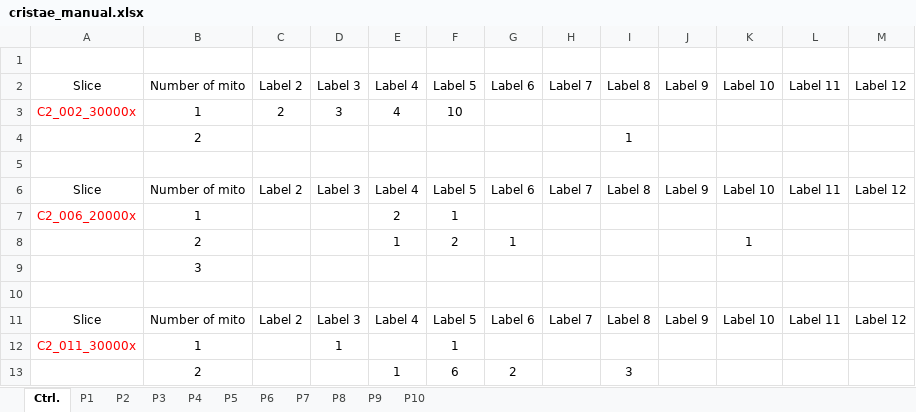
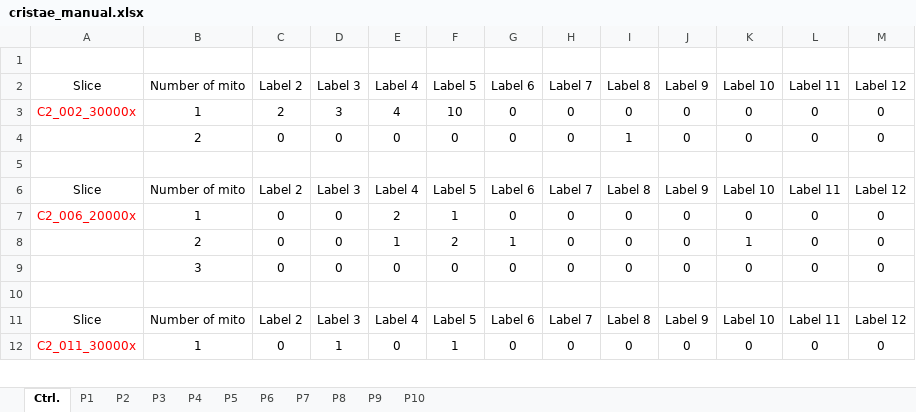
Before and after one commit to nikolvolfova-web/Mitochondrial-Ultrastructure-Analysis, an Excel workbook: data/curated/cristae_manual.xlsx, sheet Ctrl., drawn as a sheet; only a part is shown; values as stored, in another font and other column widths than the file's, no borders; removed rows and columns are numbered as before the commit, all else as after; the diff covers the shown part only; the diff names each change by its address in the sheet, - before the commit and + after, or states it on an @@ line.

```diff
--- a/data/curated/cristae_manual.xlsx (sheet Ctrl.)
+++ b/data/curated/cristae_manual.xlsx (sheet Ctrl.)
-G3 (Label 6): (empty)
+G3 (Label 6): 0
-H3 (Label 7): (empty)
+H3 (Label 7): 0
-I3 (Label 8): (empty)
+I3 (Label 8): 0
-J3 (Label 9): (empty)
+J3 (Label 9): 0
-K3 (Label 10): (empty)
+K3 (Label 10): 0
-L3 (Label 11): (empty)
+L3 (Label 11): 0
-M3 (Label 12): (empty)
+M3 (Label 12): 0
-row 4:  | 2 |  |  |  |  |  |  | 1
+row 4:  | 2 | 0 | 0 | 0 | 0 | 0 | 0 | 1 | 0 | 0 | 0 | 0
-C7 (Label 2): (empty)
+C7 (Label 2): 0
-D7 (Label 3): (empty)
+D7 (Label 3): 0
-G7 (Label 6): (empty)
+G7 (Label 6): 0
-H7 (Label 7): (empty)
+H7 (Label 7): 0
-I7 (Label 8): (empty)
+I7 (Label 8): 0
-J7 (Label 9): (empty)
+J7 (Label 9): 0
-K7 (Label 10): (empty)
+K7 (Label 10): 0
-L7 (Label 11): (empty)
+L7 (Label 11): 0
-M7 (Label 12): (empty)
+M7 (Label 12): 0
-row 8:  | 2 |  |  | 1 | 2 | 1 |  |  |  | 1
-row 9:  | 3
+row 8:  | 2 | 0 | 0 | 1 | 2 | 1 | 0 | 0 | 0 | 1 | 0 | 0
+row 9:  | 3 | 0 | 0 | 0 | 0 | 0 | 0 | 0 | 0 | 0 | 0 | 0
-C12 (Label 2): (empty)
+C12 (Label 2): 0
-E12 (Label 4): (empty)
+E12 (Label 4): 0
-G12 (Label 6): (empty)
+G12 (Label 6): 0
-H12 (Label 7): (empty)
+H12 (Label 7): 0
-I12 (Label 8): (empty)
+I12 (Label 8): 0
-J12 (Label 9): (empty)
+J12 (Label 9): 0
-K12 (Label 10): (empty)
+K12 (Label 10): 0
-L12 (Label 11): (empty)
+L12 (Label 11): 0
-M12 (Label 12): (empty)
+M12 (Label 12): 0
-row 13:  | 2 |  |  | 1 | 6 | 2 |  | 3
```
Also changed, not shown: 70 added rows, 69 removed rows and 116 edited cells elsewhere in this sheet, sheet P5, sheet P7, sheet P2, sheet P4, sheet P1, sheet P3, 4 more sheets, data/curated/cristae_automated.xlsx.
